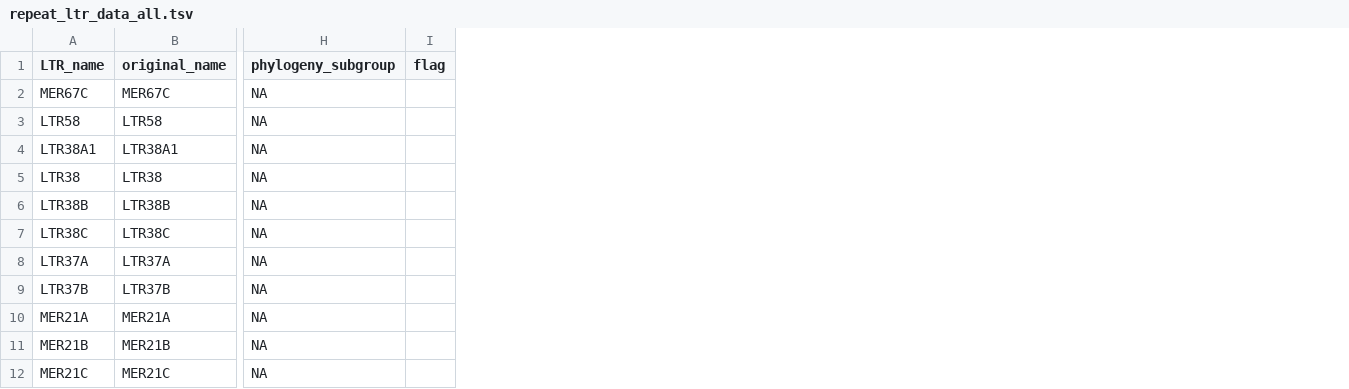
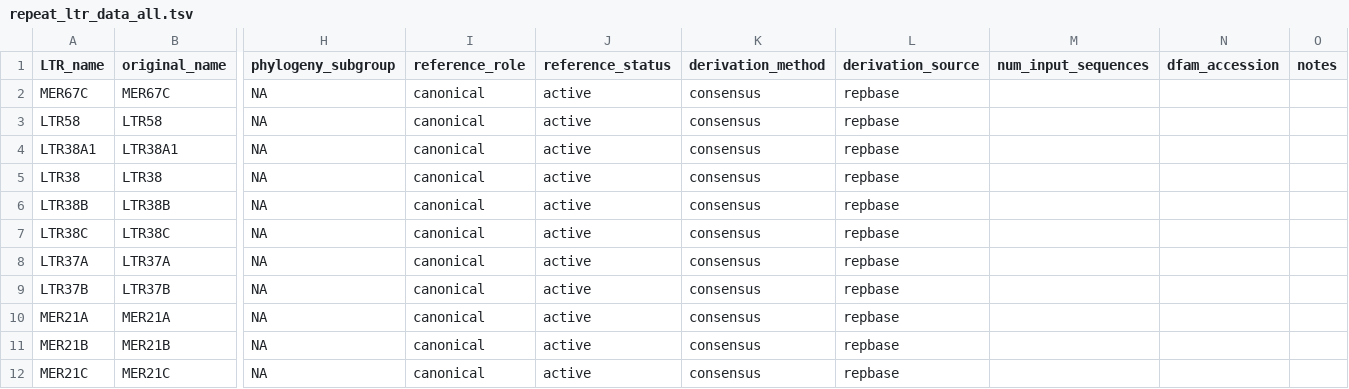
Before and after one commit to giffordlabcvr/ERVdb-HomoSapiens, a TSV file: tabular/reference/repeat/repeat_ltr_data_all.tsv, drawn as a sheet; only a part is shown, gaps mark what is left out; removed rows and columns are numbered as before the commit, all else as after; the diff names each change by its address in the sheet, - before the commit and + after, or states it on an @@ line.

```diff
--- a/tabular/reference/repeat/repeat_ltr_data_all.tsv
+++ b/tabular/reference/repeat/repeat_ltr_data_all.tsv
-column I (flag), empty
+column I (reference_role), rows 2-12: all canonical
+column J (reference_status), rows 2-12: all active
+column K (derivation_method), rows 2-12: all consensus
+column L (derivation_source), rows 2-12: all repbase
+column M (num_input_sequences), empty
+column N (dfam_accession), empty
+column O (notes), empty
```
Also changed, not shown: 1 other file.
